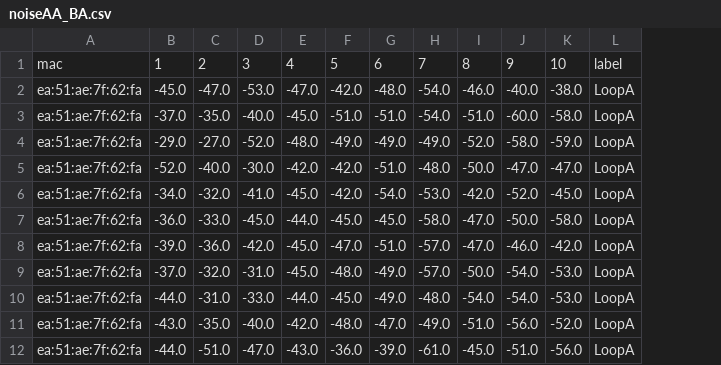
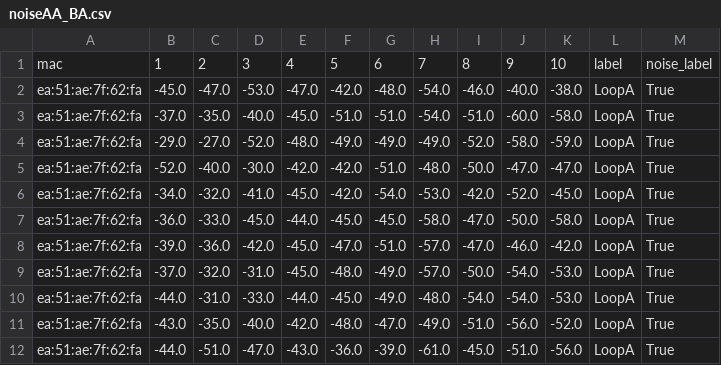
Before and after one commit to ATNoG/inMotion, a CSV file: data/noiseAA_BA.csv, drawn as a sheet; only a part is shown; the diff names each change by its address in the sheet, - before the commit and + after, or states it on an @@ line.

```diff
--- a/data/noiseAA_BA.csv
+++ b/data/noiseAA_BA.csv
+column M, rows 1-12: noise_label | True | True | True | True | True | True | True | True | True | True | True
```
Also changed, not shown: data/AB.csv, data/noiseAB_BA.csv, 7 other files.
